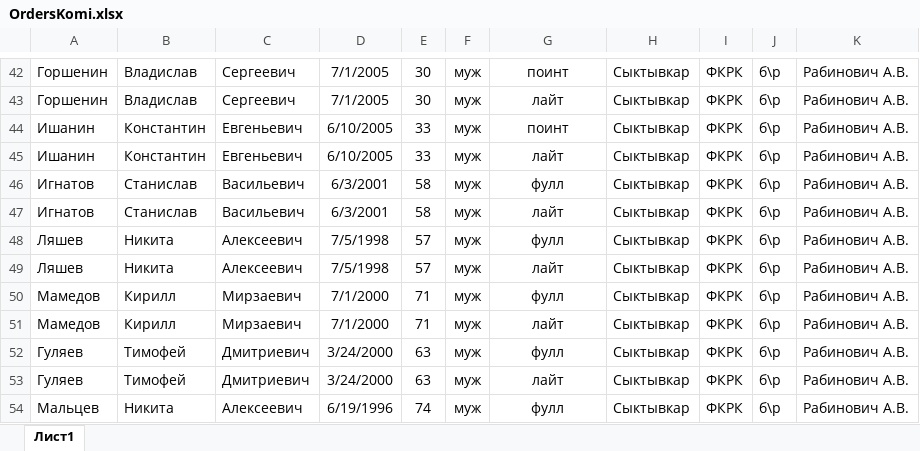
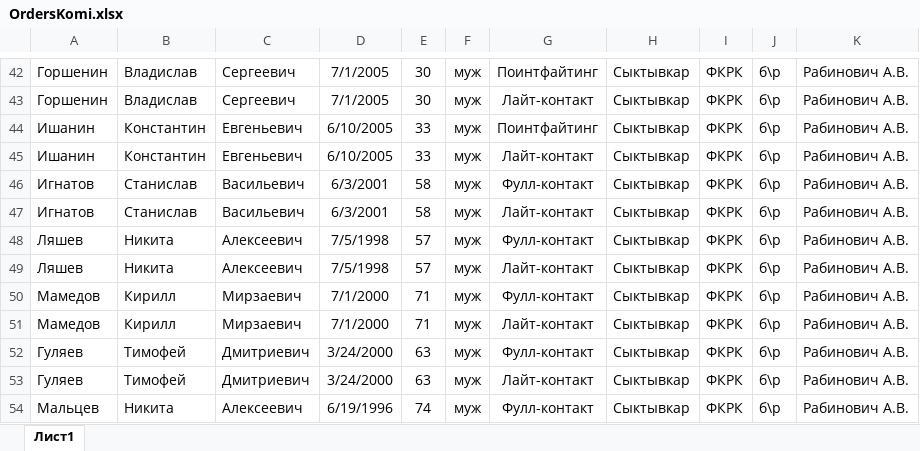
Before and after one commit to BarsukAlexey/xelarogi, an Excel workbook: OrdersKomi.xlsx, sheet Лист1, drawn as a sheet; only a part is shown, gaps mark what is left out; values as stored, in another font and other column widths than the file's, no borders; the diff covers the shown part only; the diff names each change by its address in the sheet, - before the commit and + after, or states it on an @@ line.

```diff
--- a/OrdersKomi.xlsx (sheet Лист1)
+++ b/OrdersKomi.xlsx (sheet Лист1)
-G42: поинт
+G42: Поинтфайтинг
-G43: лайт
+G43: Лайт-контакт
-G44: поинт
+G44: Поинтфайтинг
-G45: лайт
+G45: Лайт-контакт
-G46: фулл
+G46: Фулл-контакт
-G47: лайт
+G47: Лайт-контакт
-G48: фулл
+G48: Фулл-контакт
-G49: лайт
+G49: Лайт-контакт
-G50: фулл
+G50: Фулл-контакт
-G51: лайт
+G51: Лайт-контакт
-G52: фулл
+G52: Фулл-контакт
-G53: лайт
+G53: Лайт-контакт
-G54: фулл
+G54: Фулл-контакт
```
Also changed, not shown: 28 edited cells elsewhere in this sheet, 1.xlsx, OrderKanukiv.xlsx, 36 other files.
